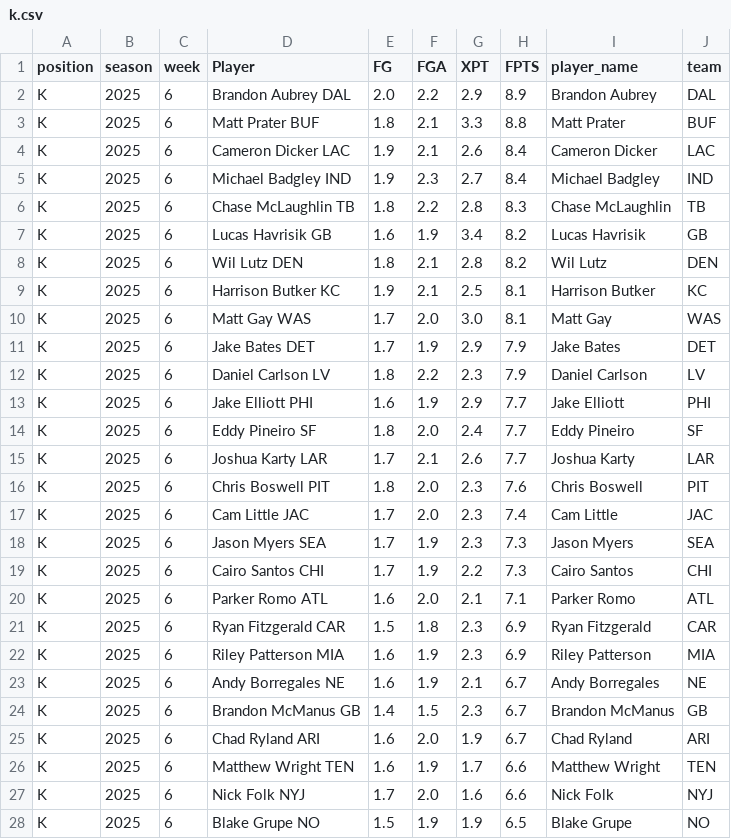
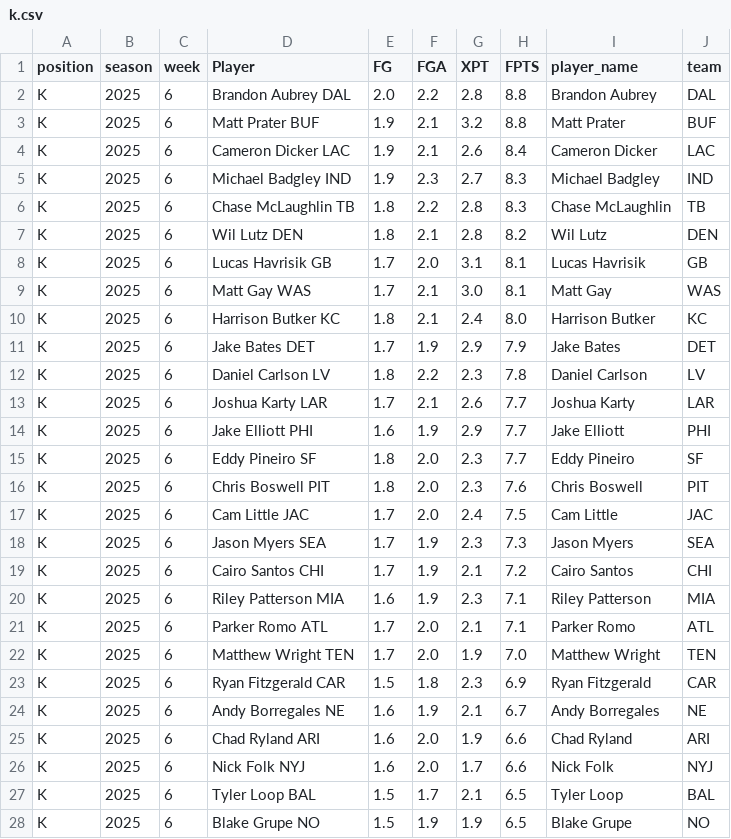
Before and after one commit to KoBeWa/fantasypros-projections, a CSV file: data/2025/week_current/k.csv, drawn as a sheet; only a part is shown; the diff covers the shown part only.

```diff
--- a/data/2025/week_current/k.csv
+++ b/data/2025/week_current/k.csv
@@ -1,28 +1,28 @@
 position,season,week,Player,FG,FGA,XPT,FPTS,player_name,team
-K,2025,6,Brandon Aubrey DAL,2.0,2.2,2.9,8.9,Brandon Aubrey,DAL
-K,2025,6,Matt Prater BUF,1.8,2.1,3.3,8.8,Matt Prater,BUF
+K,2025,6,Brandon Aubrey DAL,2.0,2.2,2.8,8.8,Brandon Aubrey,DAL
+K,2025,6,Matt Prater BUF,1.9,2.1,3.2,8.8,Matt Prater,BUF
 K,2025,6,Cameron Dicker LAC,1.9,2.1,2.6,8.4,Cameron Dicker,LAC
-K,2025,6,Michael Badgley IND,1.9,2.3,2.7,8.4,Michael Badgley,IND
+K,2025,6,Michael Badgley IND,1.9,2.3,2.7,8.3,Michael Badgley,IND
 K,2025,6,Chase McLaughlin TB,1.8,2.2,2.8,8.3,Chase McLaughlin,TB
-K,2025,6,Lucas Havrisik GB,1.6,1.9,3.4,8.2,Lucas Havrisik,GB
 K,2025,6,Wil Lutz DEN,1.8,2.1,2.8,8.2,Wil Lutz,DEN
-K,2025,6,Harrison Butker KC,1.9,2.1,2.5,8.1,Harrison Butker,KC
-K,2025,6,Matt Gay WAS,1.7,2.0,3.0,8.1,Matt Gay,WAS
+K,2025,6,Lucas Havrisik GB,1.7,2.0,3.1,8.1,Lucas Havrisik,GB
+K,2025,6,Matt Gay WAS,1.7,2.1,3.0,8.1,Matt Gay,WAS
+K,2025,6,Harrison Butker KC,1.8,2.1,2.4,8.0,Harrison Butker,KC
 K,2025,6,Jake Bates DET,1.7,1.9,2.9,7.9,Jake Bates,DET
-K,2025,6,Daniel Carlson LV,1.8,2.2,2.3,7.9,Daniel Carlson,LV
+K,2025,6,Daniel Carlson LV,1.8,2.2,2.3,7.8,Daniel Carlson,LV
+K,2025,6,Joshua Karty LAR,1.7,2.1,2.6,7.7,Joshua Karty,LAR
 K,2025,6,Jake Elliott PHI,1.6,1.9,2.9,7.7,Jake Elliott,PHI
-K,2025,6,Eddy Pineiro SF,1.8,2.0,2.4,7.7,Eddy Pineiro,SF
-K,2025,6,Joshua Karty LAR,1.7,2.1,2.6,7.7,Joshua Karty,LAR
+K,2025,6,Eddy Pineiro SF,1.8,2.0,2.3,7.7,Eddy Pineiro,SF
 K,2025,6,Chris Boswell PIT,1.8,2.0,2.3,7.6,Chris Boswell,PIT
-K,2025,6,Cam Little JAC,1.7,2.0,2.3,7.4,Cam Little,JAC
+K,2025,6,Cam Little JAC,1.7,2.0,2.4,7.5,Cam Little,JAC
 K,2025,6,Jason Myers SEA,1.7,1.9,2.3,7.3,Jason Myers,SEA
-K,2025,6,Cairo Santos CHI,1.7,1.9,2.2,7.3,Cairo Santos,CHI
-K,2025,6,Parker Romo ATL,1.6,2.0,2.1,7.1,Parker Romo,ATL
+K,2025,6,Cairo Santos CHI,1.7,1.9,2.1,7.2,Cairo Santos,CHI
+K,2025,6,Riley Patterson MIA,1.6,1.9,2.3,7.1,Riley Patterson,MIA
+K,2025,6,Parker Romo ATL,1.7,2.0,2.1,7.1,Parker Romo,ATL
+K,2025,6,Matthew Wright TEN,1.7,2.0,1.9,7.0,Matthew Wright,TEN
 K,2025,6,Ryan Fitzgerald CAR,1.5,1.8,2.3,6.9,Ryan Fitzgerald,CAR
-K,2025,6,Riley Patterson MIA,1.6,1.9,2.3,6.9,Riley Patterson,MIA
 K,2025,6,Andy Borregales NE,1.6,1.9,2.1,6.7,Andy Borregales,NE
-K,2025,6,Brandon McManus GB,1.4,1.5,2.3,6.7,Brandon McManus,GB
-K,2025,6,Chad Ryland ARI,1.6,2.0,1.9,6.7,Chad Ryland,ARI
-K,2025,6,Matthew Wright TEN,1.6,1.9,1.7,6.6,Matthew Wright,TEN
-K,2025,6,Nick Folk NYJ,1.7,2.0,1.6,6.6,Nick Folk,NYJ
+K,2025,6,Chad Ryland ARI,1.6,2.0,1.9,6.6,Chad Ryland,ARI
+K,2025,6,Nick Folk NYJ,1.6,2.0,1.7,6.6,Nick Folk,NYJ
+K,2025,6,Tyler Loop BAL,1.5,1.7,2.1,6.5,Tyler Loop,BAL
 K,2025,6,Blake Grupe NO,1.5,1.9,1.9,6.5,Blake Grupe,NO
```
Also changed, not shown: 1 removed row, 2 moved rows and 11 edited cells elsewhere in this file, data/2025/week_current/dst.csv, data/2025/week_current/qb.csv, 3 other files.
